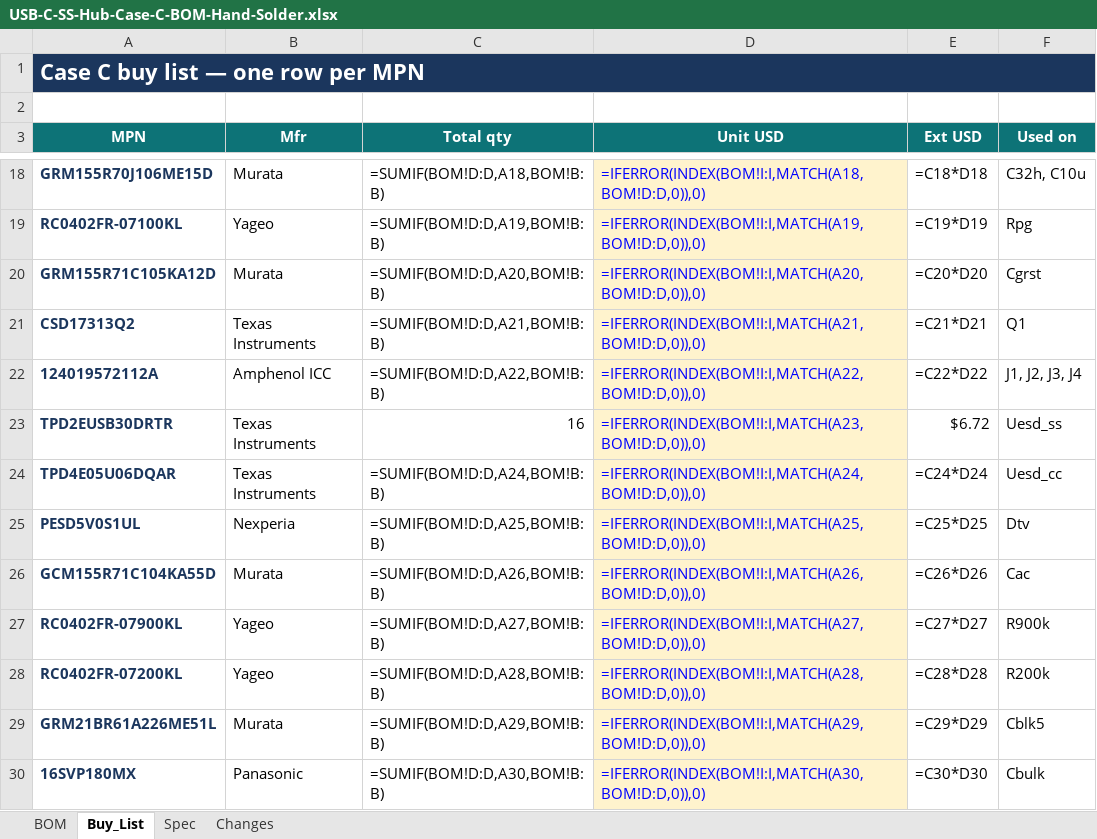
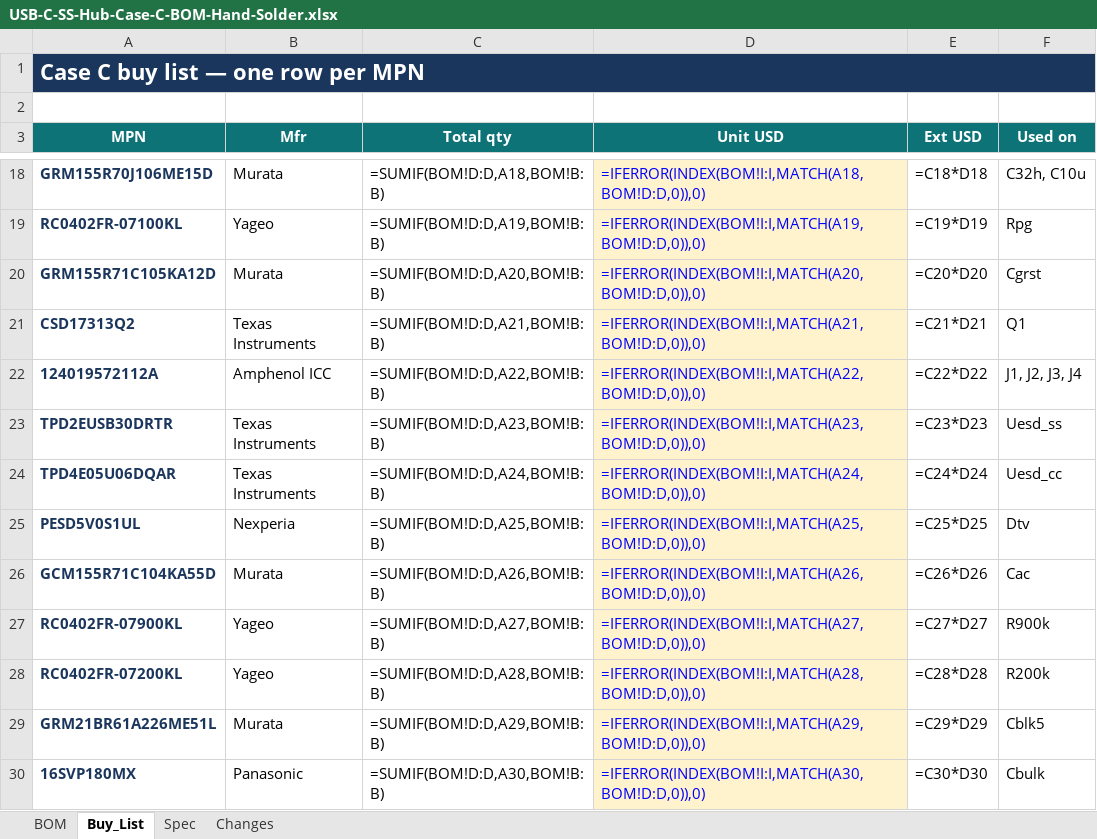
Before and after one commit to JustinBSG/USB_Hub_SS_1to3_Routing_Practice, an Excel workbook: usb_c_ss_hub_1to3_v1/docs/USB-C-SS-Hub-Case-C-BOM-Hand-Solder.xlsx, sheet Buy_List, drawn as a sheet; only a part is shown, gaps mark what is left out; values as stored, in another font and other column widths than the file's, no borders; formulas without a stored value are shown as written; the diff names each change by its address in the sheet, - before the commit and + after, or states it on an @@ line.

Commit message:
docs: update BOM list

```diff
--- a/usb_c_ss_hub_1to3_v1/docs/USB-C-SS-Hub-Case-C-BOM-Hand-Solder.xlsx (sheet Buy_List)
+++ b/usb_c_ss_hub_1to3_v1/docs/USB-C-SS-Hub-Case-C-BOM-Hand-Solder.xlsx (sheet Buy_List)
-C23 (Total qty): 16
+C23 (Total qty): =SUMIF(BOM!D:D,A23,BOM!B:B)
-E23 (Ext USD): $6.72
+E23 (Ext USD): =C23*D23
```
Also changed, not shown: sheet BOM, sheet Changes, sheet Spec, charts or pictures, 2 other files.
